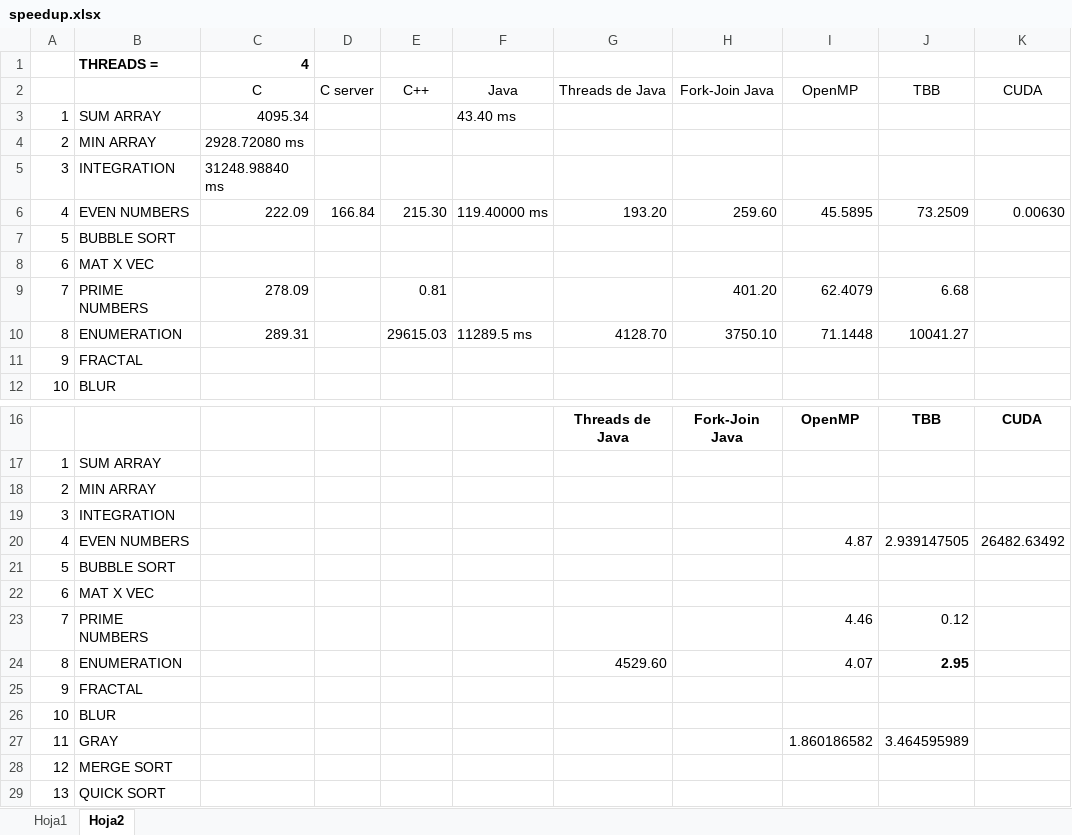
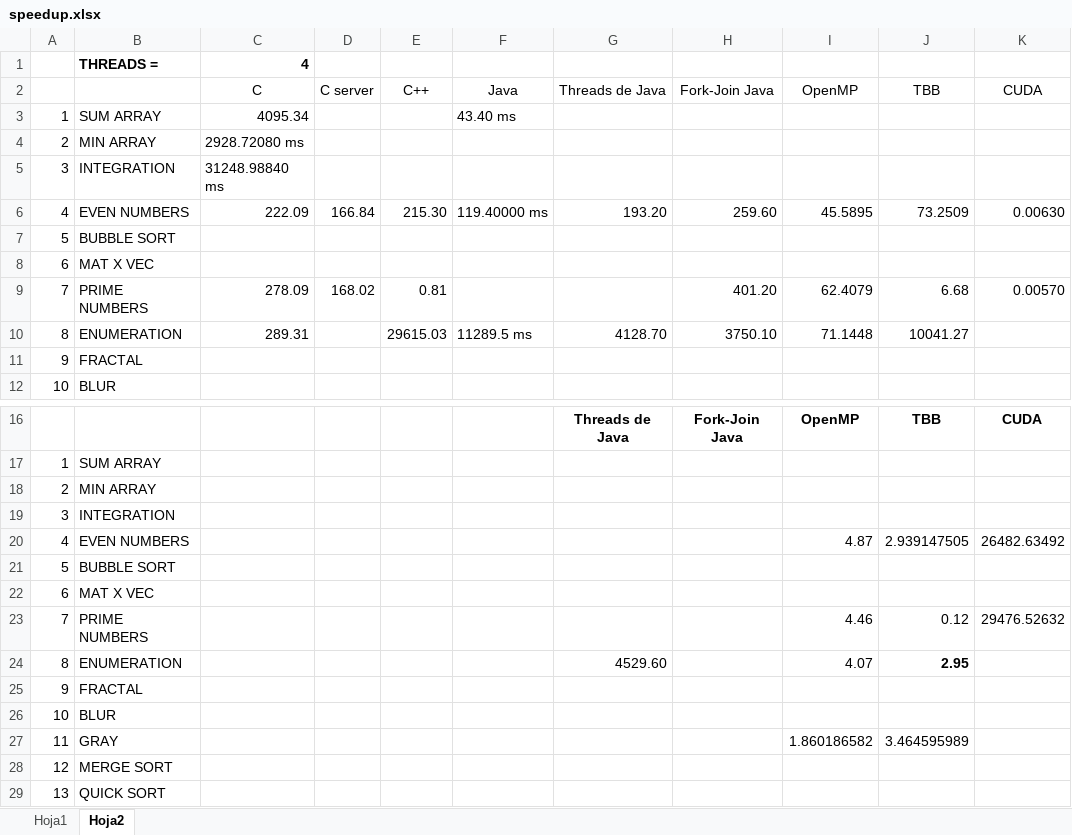
Before and after one commit to tellosss/team-multi, an Excel workbook: speedup.xlsx, sheet Hoja2, drawn as a sheet; only a part is shown, gaps mark what is left out; values as stored, in another font and other column widths than the file's, no borders; the diff names each change by its address in the sheet, - before the commit and + after, or states it on an @@ line.

```diff
--- a/speedup.xlsx (sheet Hoja2)
+++ b/speedup.xlsx (sheet Hoja2)
-D9 (C server): (empty)
+D9 (C server): 168.02
-K9 (CUDA): (empty)
+K9 (CUDA): 0.00570
-K23 (CUDA): (empty)
+K23 (CUDA): 29476.52632
```
Also changed, not shown: 3 other files.
